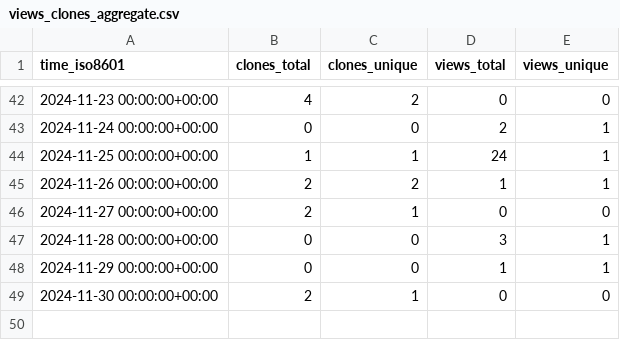
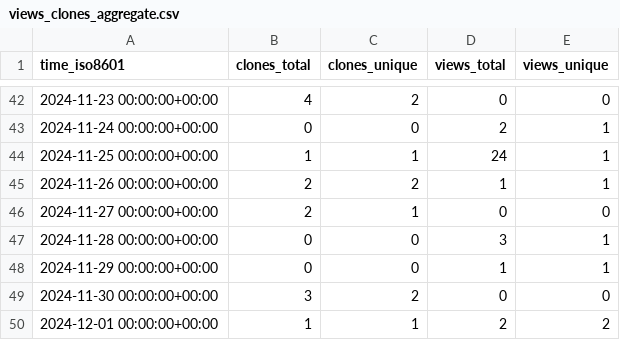
Before and after one commit to peff74/PIR_YX-358A, a CSV file: peff74/PIR_YX-358A/ghrs-data/views_clones_aggregate.csv, drawn as a sheet; only a part is shown, gaps mark what is left out.

```diff
--- a/peff74/PIR_YX-358A/ghrs-data/views_clones_aggregate.csv
+++ b/peff74/PIR_YX-358A/ghrs-data/views_clones_aggregate.csv
@@ -48,2 +48,3 @@ time_iso8601,clones_total,clones_unique,views_total,views_unique
 2024-11-29 00:00:00+00:00,0,0,1,1
-2024-11-30 00:00:00+00:00,2,1,0,0
+2024-11-30 00:00:00+00:00,3,2,0,0
+2024-12-01 00:00:00+00:00,1,1,2,2
```
Also changed, not shown: 1 other file.
